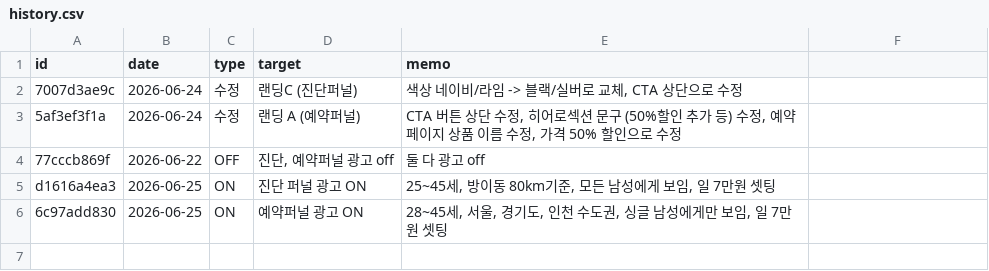
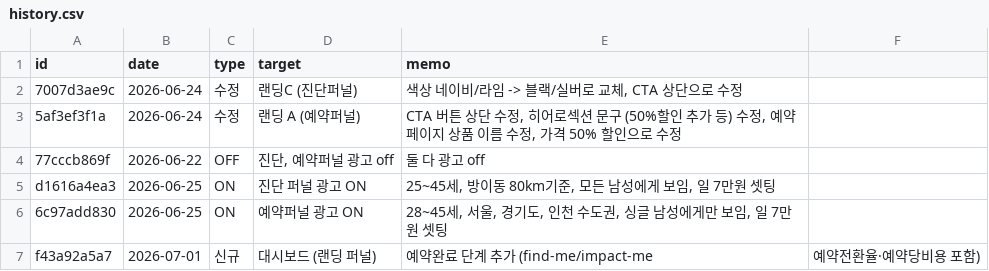
Before and after one commit to fgih304-netizen/fgih304-netizen.github.io, a CSV file: history.csv, drawn as a sheet; the diff names each change by its address in the sheet, - before the commit and + after, or states it on an @@ line.

Commit message:
deploy: history.csv

```diff
--- a/history.csv
+++ b/history.csv
+row 7: f43a92a5a7 | 2026-07-01 | 신규 | 대시보드 (랜딩 퍼널) | 예약완료 단계 추가 (find-me/impact-me | 예약전환율·예약당비용 포함)
```
